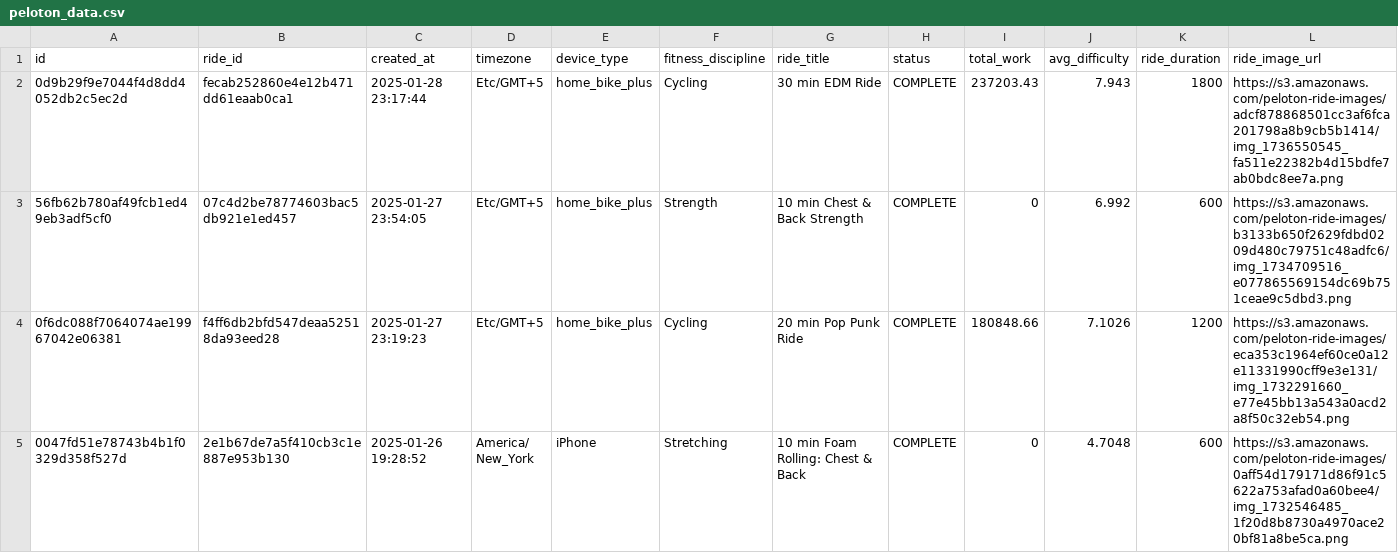
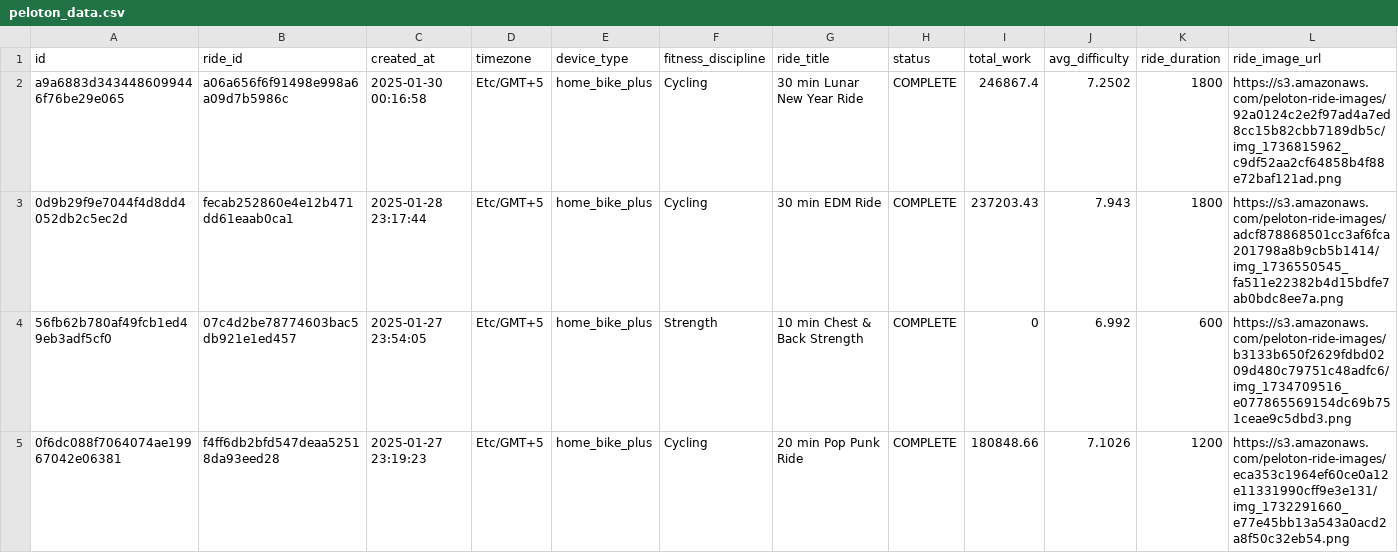
Before and after one commit to tashapiro/pelotanya, a CSV file: data/peloton_data.csv, drawn as a sheet; only a part is shown; the shorter side is filled out with more unchanged rows; rows hold the shown columns only; the diff names each change by its address in the sheet, - before the commit and + after, or states it on an @@ line.

Commit message:
Update data

```diff
--- a/data/peloton_data.csv
+++ b/data/peloton_data.csv
+row 2: a9a6883d3434486099446f76be29e065 | a06a656f6f91498e998a6a09d7b5986c | 2025-01-30 00:16:58 | Etc/GMT+5 | home_bike_plus | Cycling | 30 min Lunar New Year Ride | COMPLETE | 246867.4 | 7.2502 | 1800 | https://s3.amazonaws.com/peloton-ride-images/92a0124c2e2f97ad4a7ed8cc15b82cbb7189db5c/img_1736815962_c9df52aa2cf64858b4f88e72baf121ad.png
```
